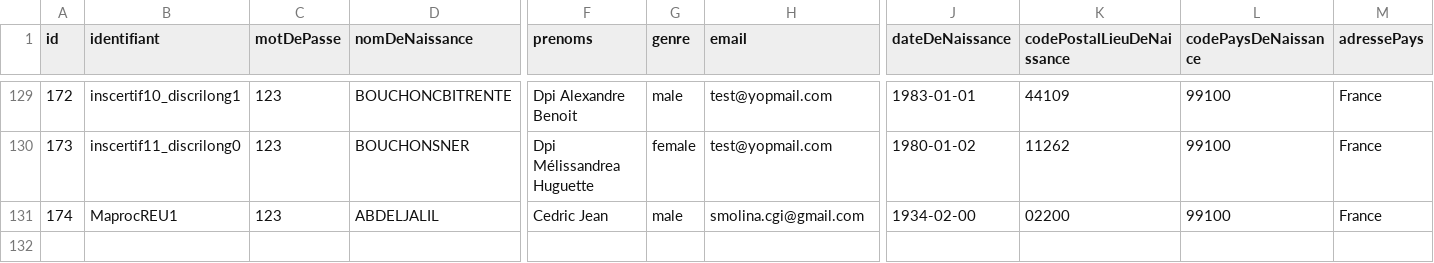
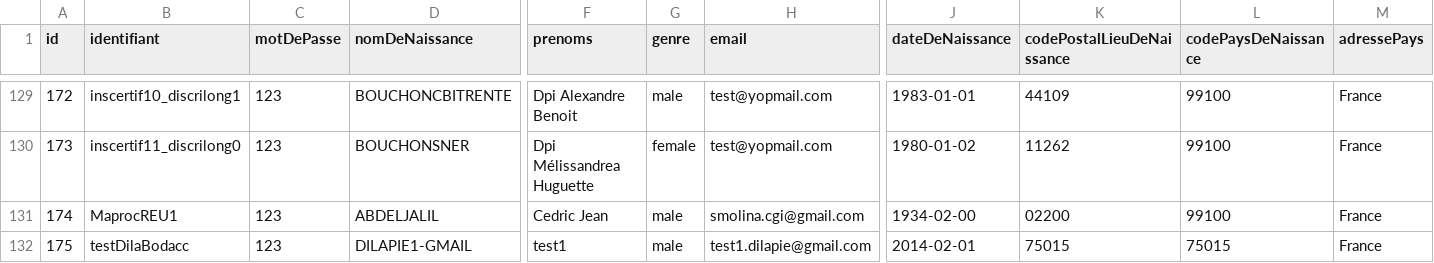
Before and after one commit to france-connect/identity-provider-example, a CSV file: database.csv, drawn as a sheet; only a part is shown, gaps mark what is left out; rows hold the shown columns only; the diff names each change by its address in the sheet, - before the commit and + after, or states it on an @@ line.

Commit message:
Update database.csv
Ajout d'un compte de test DILA PIE ( bodacc.fr )

```diff
--- a/database.csv
+++ b/database.csv
+row 132: 175 | testDilaBodacc | 123 | DILAPIE1-GMAIL | test1 | male | test1.dilapie@gmail.com | 2014-02-01 | 75015 | 75015 | France
```
